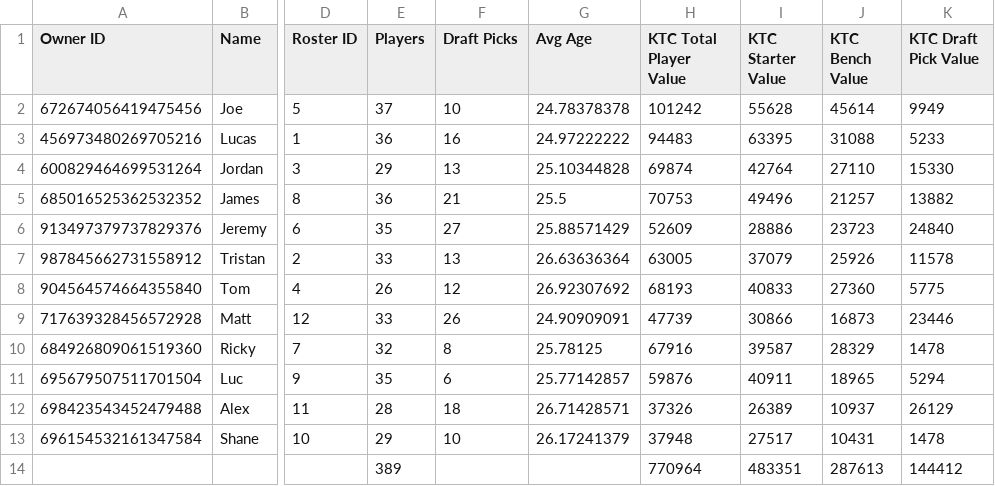
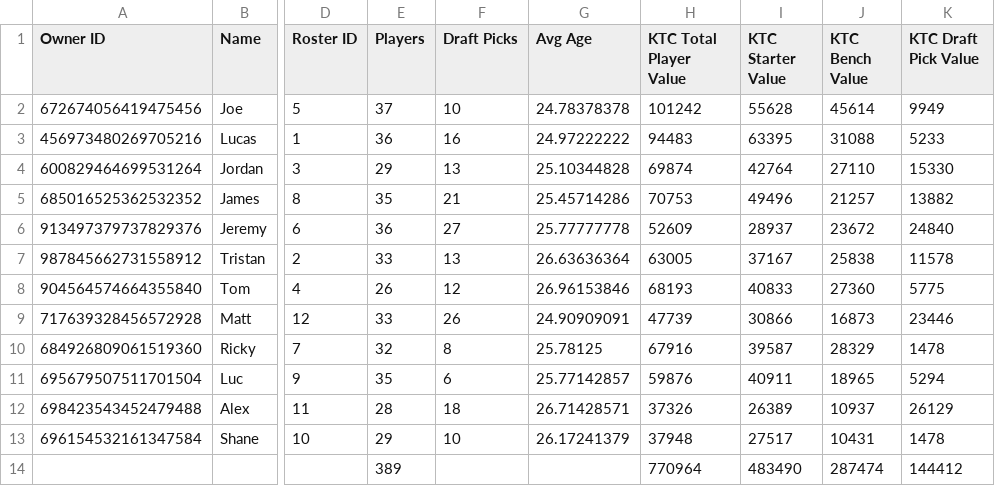
Before and after one commit to lalder95/AGS_Data, a CSV file: CSV/Managers.csv, drawn as a sheet; only a part is shown, gaps mark what is left out; the diff names each change by its address in the sheet, - before the commit and + after, or states it on an @@ line.

```diff
--- a/CSV/Managers.csv
+++ b/CSV/Managers.csv
-E5 (Players): 36
+E5 (Players): 35
-G5 (Avg Age): 25.5
+G5 (Avg Age): 25.45714286
-E6 (Players): 35
+E6 (Players): 36
-G6 (Avg Age): 25.88571429
+G6 (Avg Age): 25.77777778
-I6 (KTC Starter Value): 28886
+I6 (KTC Starter Value): 28937
-J6 (KTC Bench Value): 23723
+J6 (KTC Bench Value): 23672
-I7 (KTC Starter Value): 37079
+I7 (KTC Starter Value): 37167
-J7 (KTC Bench Value): 25926
+J7 (KTC Bench Value): 25838
-G8 (Avg Age): 26.92307692
+G8 (Avg Age): 26.96153846
-I14 (KTC Starter Value): 483351
+I14 (KTC Starter Value): 483490
-J14 (KTC Bench Value): 287613
+J14 (KTC Bench Value): 287474
```
Also changed, not shown: CSV/Players.csv, CSV/PlayoffOdds.csv, 2 other files.
